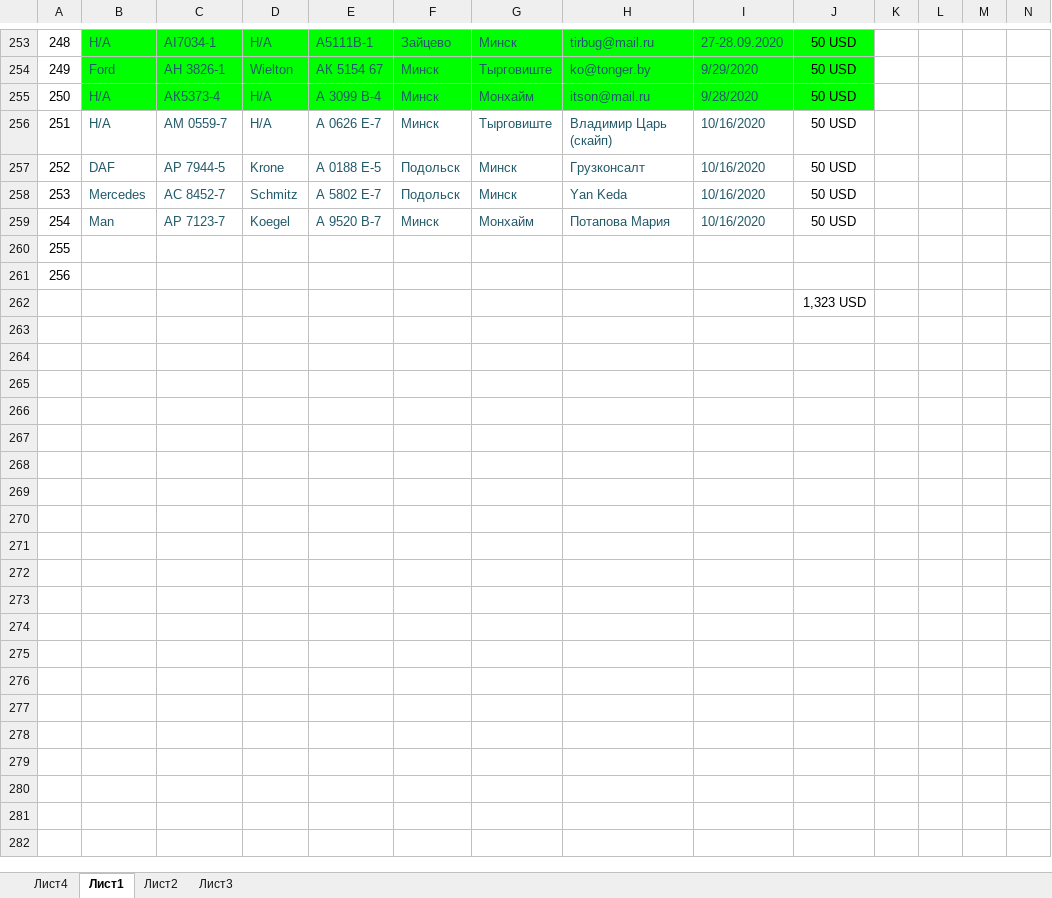
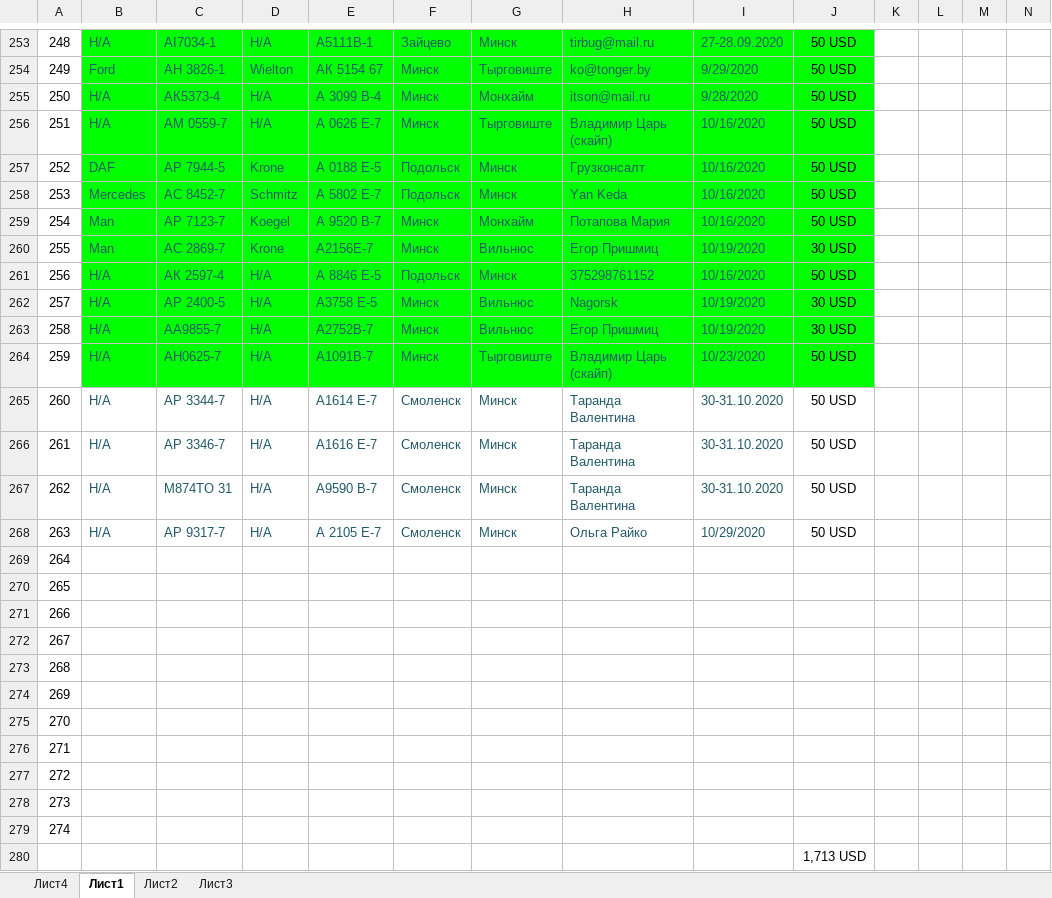
Before and after one commit to rutraq/Logistic, an Excel workbook: Машины.xlsx, sheet Лист1, drawn as a sheet; only a part is shown, gaps mark what is left out; values as stored, in another font and other column widths than the file's, no borders; addresses are those after the commit; rows hold the shown columns only; the diff names each change by its address in the sheet, - before the commit and + after, or states it on an @@ line.

Commit message:
Машины

```diff
--- a/Машины.xlsx (sheet Лист1)
+++ b/Машины.xlsx (sheet Лист1)
-B256:J259 fill: none
+B256:J259 fill: #00FF00
+row 260: 255 | Man | АС 2869-7 | Krone | А2156Е-7 | Минск | Вильнюс | Егор Пришмиц | 10/19/2020 | 30 USD
+row 261: 256 | Н/А | АК 2597-4 | Н/А | А 8846 Е-5 | Подольск | Минск | 375298761152 | 10/16/2020 | 50 USD
+row 262: 257 | Н/А | АР 2400-5 | Н/А | А3758 Е-5 | Минск | Вильнюс | Nagorsk | 10/19/2020 | 30 USD
+row 263: 258 | Н/А | АА9855-7 | Н/А | А2752В-7 | Минск | Вильнюс | Егор Пришмиц | 10/19/2020 | 30 USD
+row 264: 259 | Н/А | АН0625-7 | Н/А | А1091В-7 | Минск | Тырговиште | Владимир Царь (скайп) | 10/23/2020 | 50 USD
+row 265: 260 | Н/А | AР 3344-7 | Н/А | А1614 Е-7 | Смоленск | Минск | Таранда Валентина | 30-31.10.2020 | 50 USD
+row 266: 261 | Н/А | АР 3346-7 | Н/А | А1616 Е-7 | Смоленск | Минск | Таранда Валентина | 30-31.10.2020 | 50 USD
+row 267: 262 | Н/А | М874ТО 31 | Н/А | А9590 В-7 | Смоленск | Минск | Таранда Валентина | 30-31.10.2020 | 50 USD
+row 268: 263 | Н/А | АР 9317-7 | Н/А | А 2105 E-7 | Смоленск | Минск | Ольга Райко | 10/29/2020 | 50 USD
@@ column A renumbered between rows 269 and 270 @@
+row 271: 266
+row 272: 267
+row 273: 268
+row 274: 269
+row 275: 270
+row 276: 271
+row 277: 272
+row 278: 273
+row 279: 274
-J280: 1,323 USD
+J280: 1,713 USD
```
Also changed, not shown: 8 other files.
